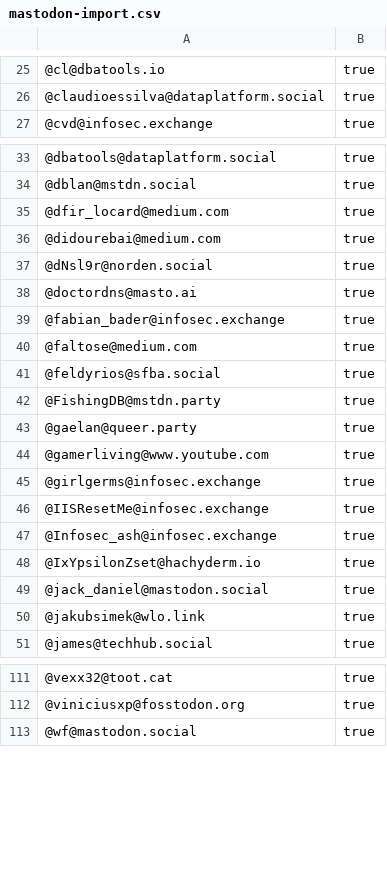
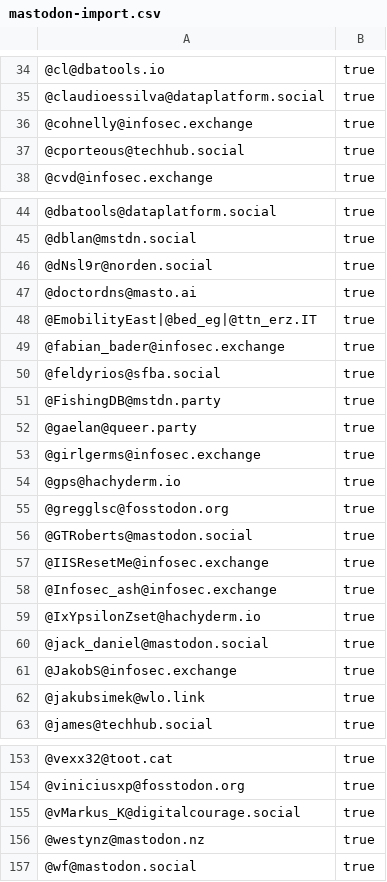
Before and after one commit to dataplat/mastodon, a CSV file: powershell/mastodon-import.csv, drawn as a sheet; only a part is shown, gaps mark what is left out; the diff covers the shown part only.

```diff
--- a/powershell/mastodon-import.csv
+++ b/powershell/mastodon-import.csv
@@ -26,2 +35,4 @@
 "@claudioessilva@dataplatform.social","true"
+"@cohnelly@infosec.exchange","true"
+"@cporteous@techhub.social","true"
 "@cvd@infosec.exchange","true"
@@ -34,8 +45,6 @@
 "@dblan@mstdn.social","true"
-"@dfir_locard@medium.com","true"
-"@didourebai@medium.com","true"
 "@dNsl9r@norden.social","true"
 "@doctordns@masto.ai","true"
+"@EmobilityEast|@bed_eg|@ttn_erz.IT","true"
 "@fabian_bader@infosec.exchange","true"
-"@faltose@medium.com","true"
 "@feldyrios@sfba.social","true"
@@ -43,4 +52,6 @@
 "@gaelan@queer.party","true"
-"@gamerliving@www.youtube.com","true"
 "@girlgerms@infosec.exchange","true"
+"@gps@hachyderm.io","true"
+"@gregglsc@fosstodon.org","true"
+"@GTRoberts@mastodon.social","true"
 "@IISResetMe@infosec.exchange","true"
@@ -49,2 +60,3 @@
 "@jack_daniel@mastodon.social","true"
+"@JakobS@infosec.exchange","true"
 "@jakubsimek@wlo.link","true"
@@ -112,2 +154,4 @@
 "@viniciusxp@fosstodon.org","true"
+"@vMarkus_K@digitalcourage.social","true"
+"@westynz@mastodon.nz","true"
 "@wf@mastodon.social","true"
```
Also changed, not shown: 40 added rows, 1 removed row and 4 edited cells elsewhere in this file, 1 other file.
